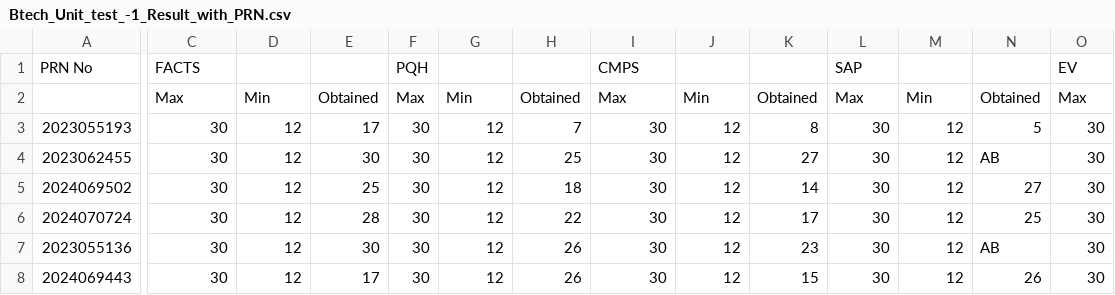
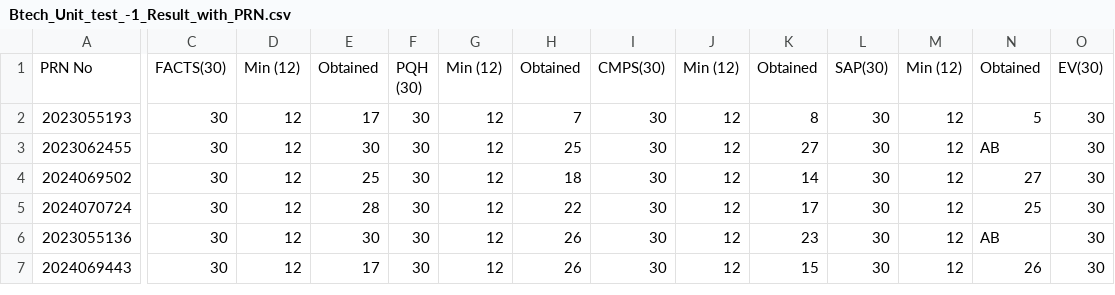
Before and after one commit to DYPELE/student-result-analysis, a CSV file: Btech_Unit_test_-1_Result_with_PRN.csv, drawn as a sheet; only a part is shown, gaps mark what is left out; rows hold the shown columns only; ↵ is a line break in a cell; the diff covers the shown part only; the diff names each change by its address in the sheet, - before the commit and + after, or states it on an @@ line.

Commit message:
Add files via upload

```diff
--- a/Btech_Unit_test_-1_Result_with_PRN.csv
+++ b/Btech_Unit_test_-1_Result_with_PRN.csv
-C1: FACTS
+C1: FACTS(30)
-D1: (empty)
+D1: Min (12)
-E1: (empty)
+E1: Obtained
-F1: PQH
+F1: PQH ↵ (30)
-G1: (empty)
+G1: Min (12)
-H1: (empty)
+H1: Obtained
-I1: CMPS
+I1: CMPS(30)
-J1: (empty)
+J1: Min (12)
-K1: (empty)
+K1: Obtained
-L1: SAP
+L1: SAP(30)
-M1: (empty)
+M1: Min (12)
-N1: (empty)
+N1: Obtained
-O1: EV
+O1: EV(30)
-row 2:  | Max | Min | Obtained | Max | Min | Obtained | Max | Min | Obtained | Max | Min | Obtained | Max
```
Also changed, not shown: 4 edited cells elsewhere in this file.
